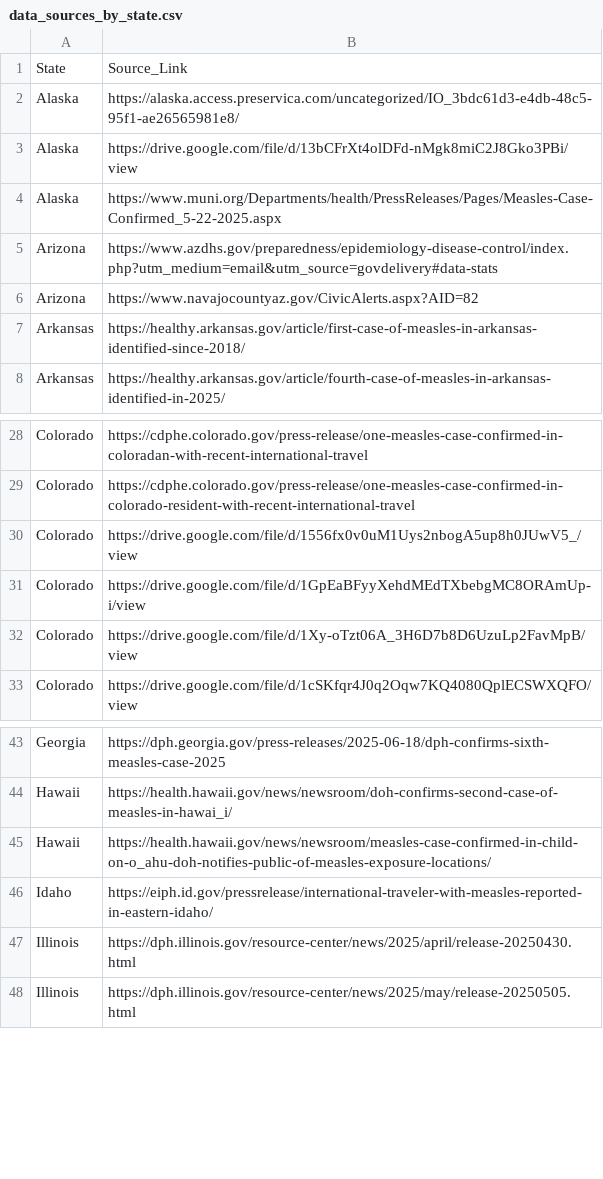
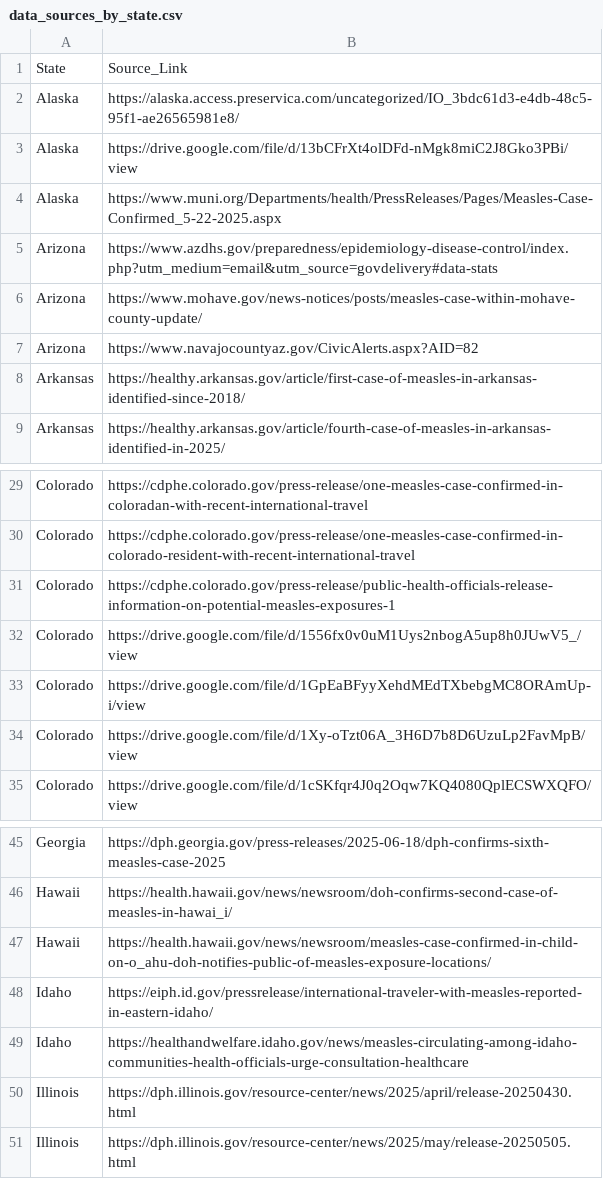
Before and after one commit to CSSEGISandData/measles_data, a CSV file: data_sources_by_state.csv, drawn as a sheet; only a part is shown, gaps mark what is left out.

```diff
--- a/data_sources_by_state.csv
+++ b/data_sources_by_state.csv
@@ -5,2 +5,3 @@ Alaska,https://www.muni.org/Departments/health/PressReleases/Pages/Measles-Case-
 Arizona,https://www.azdhs.gov/preparedness/epidemiology-disease-control/index.php?utm_medium=email&utm_source=govdelivery#data-stats
+Arizona,https://www.mohave.gov/news-notices/posts/measles-case-within-mohave-county-update/
 Arizona,https://www.navajocountyaz.gov/CivicAlerts.aspx?AID=82
@@ -29,2 +30,3 @@ Colorado,https://cdphe.colorado.gov/press-release/one-measles-case-confirmed-in-
 Colorado,https://cdphe.colorado.gov/press-release/one-measles-case-confirmed-in-colorado-resident-with-recent-international-travel
+Colorado,https://cdphe.colorado.gov/press-release/public-health-officials-release-information-on-potential-measles-exposures-1
 Colorado,https://drive.google.com/file/d/1556fx0v0uM1Uys2nbogA5up8h0JUwV5_/view
@@ -46,2 +48,3 @@ Hawaii,https://health.hawaii.gov/news/newsroom/measles-case-confirmed-in-child-o
 Idaho,https://eiph.id.gov/pressrelease/international-traveler-with-measles-reported-in-eastern-idaho/
+Idaho,https://healthandwelfare.idaho.gov/news/measles-circulating-among-idaho-communities-health-officials-urge-consultation-healthcare
 Illinois,https://dph.illinois.gov/resource-center/news/2025/april/release-20250430.html
```
Also changed, not shown: measles_county_all_updates.csv.
